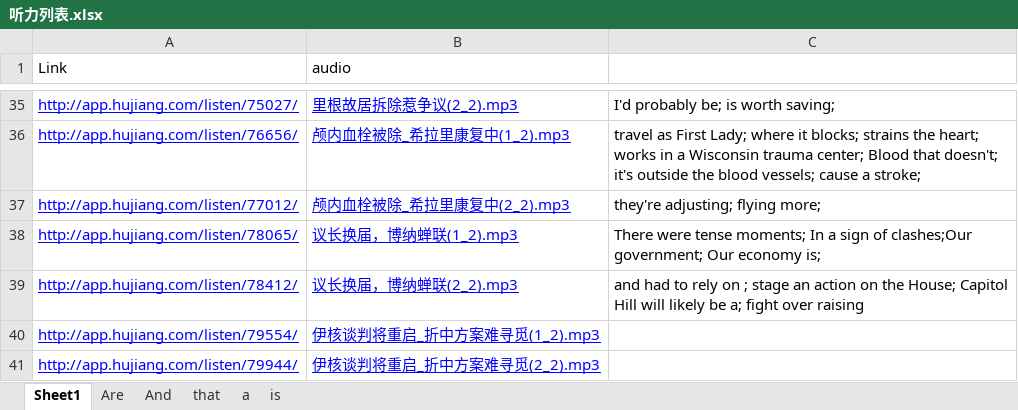
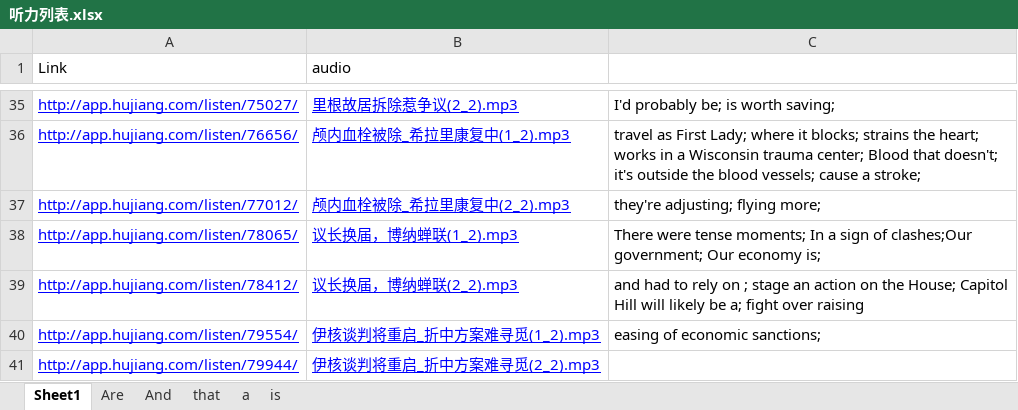
Before and after one commit to ni-hao/Spoon-Knife, an Excel workbook: 沪江/听力列表.xlsx, sheet Sheet1, drawn as a sheet; only a part is shown, gaps mark what is left out; values as stored, in another font and other column widths than the file's, no borders; the diff names each change by its address in the sheet, - before the commit and + after, or states it on an @@ line.

Commit message:
CC

```diff
--- a/沪江/听力列表.xlsx (sheet Sheet1)
+++ b/沪江/听力列表.xlsx (sheet Sheet1)
-C40: (empty)
+C40: easing of economic sanctions;
```
